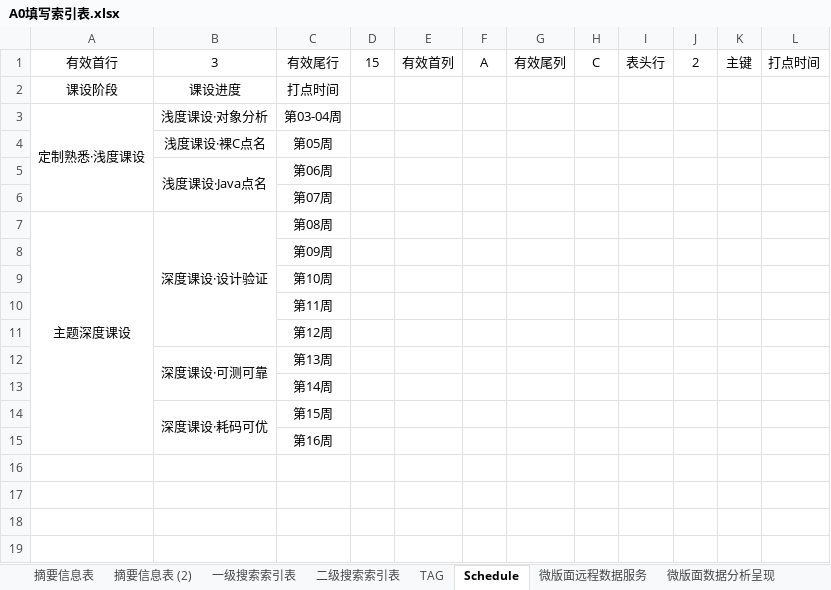
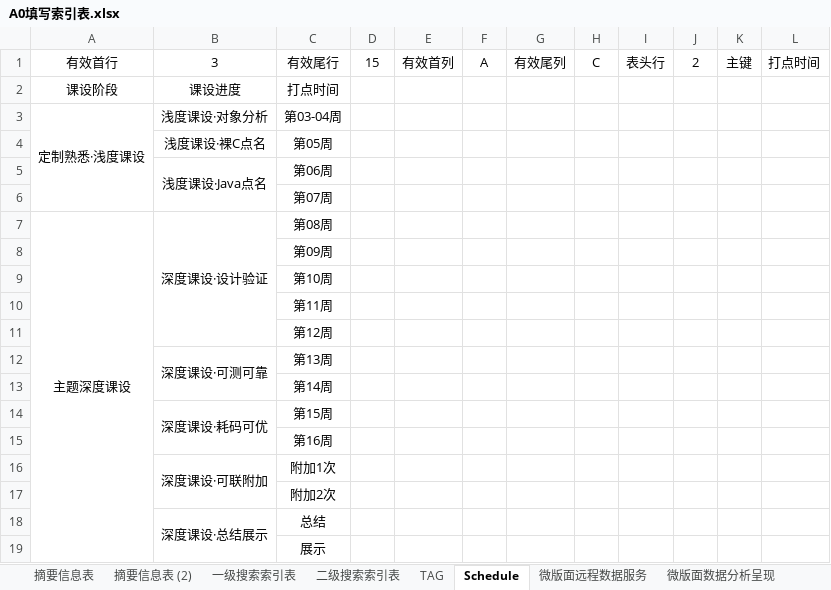
Before and after one commit to nkusafelab/xmatenotes, an Excel workbook: app/src/main/assets/excel/A0填写索引表.xlsx, sheet Schedule, drawn as a sheet; values as stored, in another font and other column widths than the file's, no borders; the diff names each change by its address in the sheet, - before the commit and + after, or states it on an @@ line.

```diff
--- a/app/src/main/assets/excel/A0填写索引表.xlsx (sheet Schedule)
+++ b/app/src/main/assets/excel/A0填写索引表.xlsx (sheet Schedule)
+row 16:  | 深度课设·可联附加 | 附加1次
+row 17:  |  | 附加2次
+row 18:  | 深度课设·总结展示 | 总结
+row 19:  |  | 展示
```
Also changed, not shown: sheet 二级搜索索引表, sheet 微版面远程数据服务, 2 other files.
